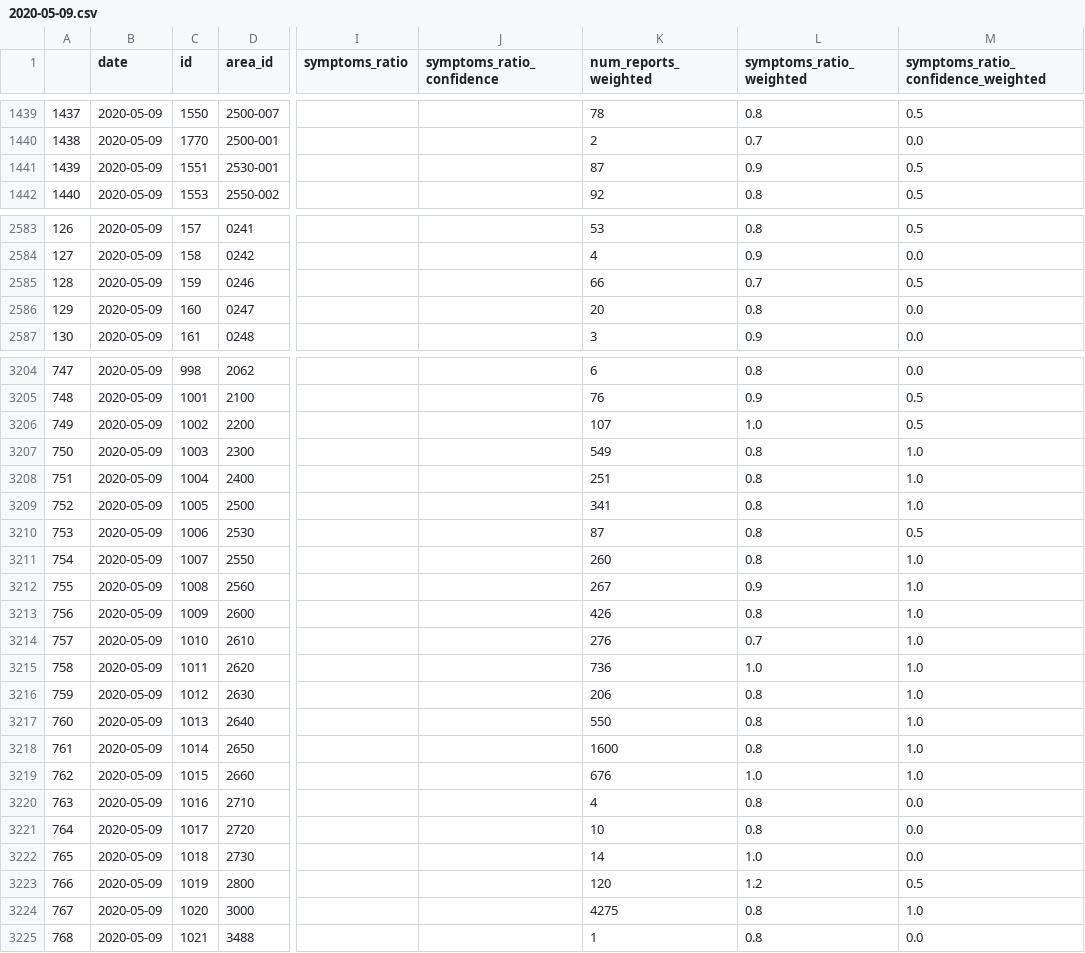
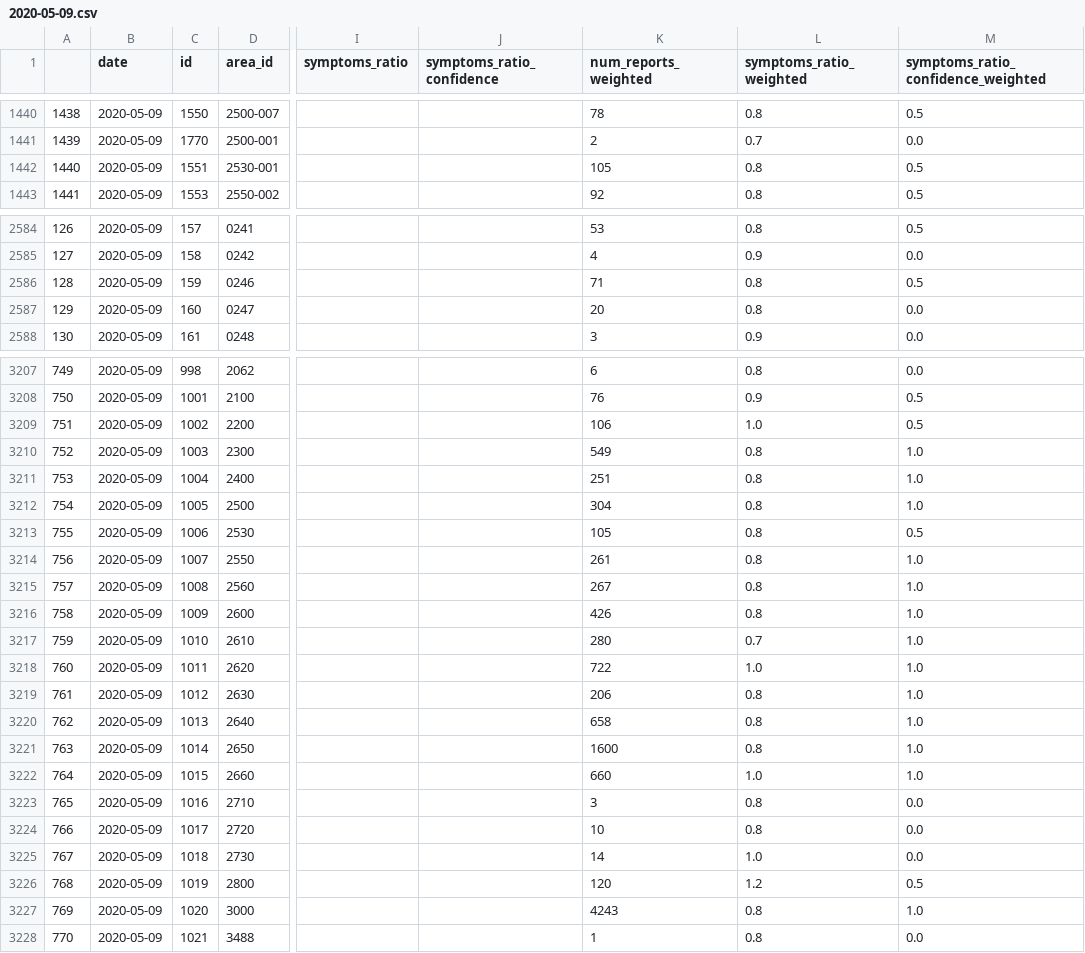
Before and after one commit to hasadna/avid-covider-raw-data, a CSV file: input/2020-05-09.csv, drawn as a sheet; only a part is shown, gaps mark what is left out; addresses are those after the commit; the diff covers the shown part only; the diff names each change by its address in the sheet, - before the commit and + after, or states it on an @@ line.

```diff
--- a/input/2020-05-09.csv
+++ b/input/2020-05-09.csv
@@ column A renumbered from row 417 down @@
-K1442 (num_reports_weighted): 87
+K1442 (num_reports_weighted): 105
-L1442 (symptoms_ratio_weighted): 0.9
+L1442 (symptoms_ratio_weighted): 0.8
-K2586 (num_reports_weighted): 66
+K2586 (num_reports_weighted): 71
-L2586 (symptoms_ratio_weighted): 0.7
+L2586 (symptoms_ratio_weighted): 0.8
-K3209 (num_reports_weighted): 107
+K3209 (num_reports_weighted): 106
-K3212 (num_reports_weighted): 341
+K3212 (num_reports_weighted): 304
-K3213 (num_reports_weighted): 87
+K3213 (num_reports_weighted): 105
-K3214 (num_reports_weighted): 260
+K3214 (num_reports_weighted): 261
-L3215 (symptoms_ratio_weighted): 0.9
+L3215 (symptoms_ratio_weighted): 0.8
-K3217 (num_reports_weighted): 276
+K3217 (num_reports_weighted): 280
-K3218 (num_reports_weighted): 736
+K3218 (num_reports_weighted): 722
-K3220 (num_reports_weighted): 550
+K3220 (num_reports_weighted): 658
-K3222 (num_reports_weighted): 676
+K3222 (num_reports_weighted): 660
-K3223 (num_reports_weighted): 4
+K3223 (num_reports_weighted): 3
-K3227 (num_reports_weighted): 4275
+K3227 (num_reports_weighted): 4243
```
Also changed, not shown: 3 added rows and 48 edited cells elsewhere in this file.
